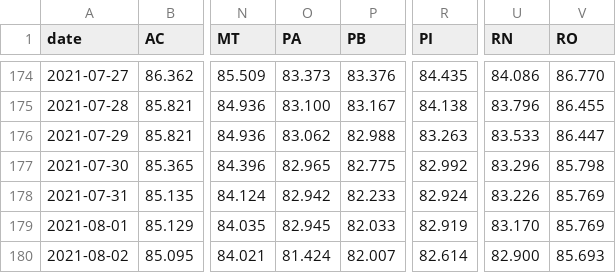
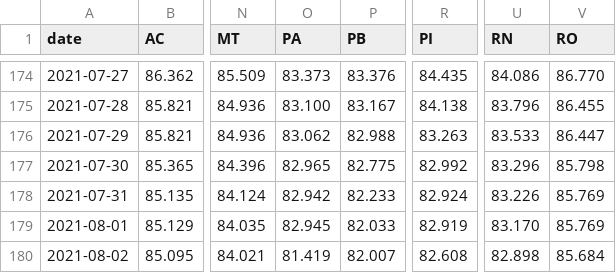
Before and after one commit to j3r3mias/j3r3mias.github.io, a CSV file: covid/brazil-not-fully-vaccinated-per-state.csv, drawn as a sheet; only a part is shown, gaps mark what is left out; the diff names each change by its address in the sheet, - before the commit and + after, or states it on an @@ line.

Commit message:
New covid files in 03-08-2021-06-00.

```diff
--- a/covid/brazil-not-fully-vaccinated-per-state.csv
+++ b/covid/brazil-not-fully-vaccinated-per-state.csv
-O180 (PA): 81.424
+O180 (PA): 81.419
-R180 (PI): 82.614
+R180 (PI): 82.608
-U180 (RN): 82.900
+U180 (RN): 82.898
-V180 (RO): 85.693
+V180 (RO): 85.684
```
Also changed, not shown: covid/brazil-single-or-first-dose-vaccinated-per-state.csv, 2 other files.
